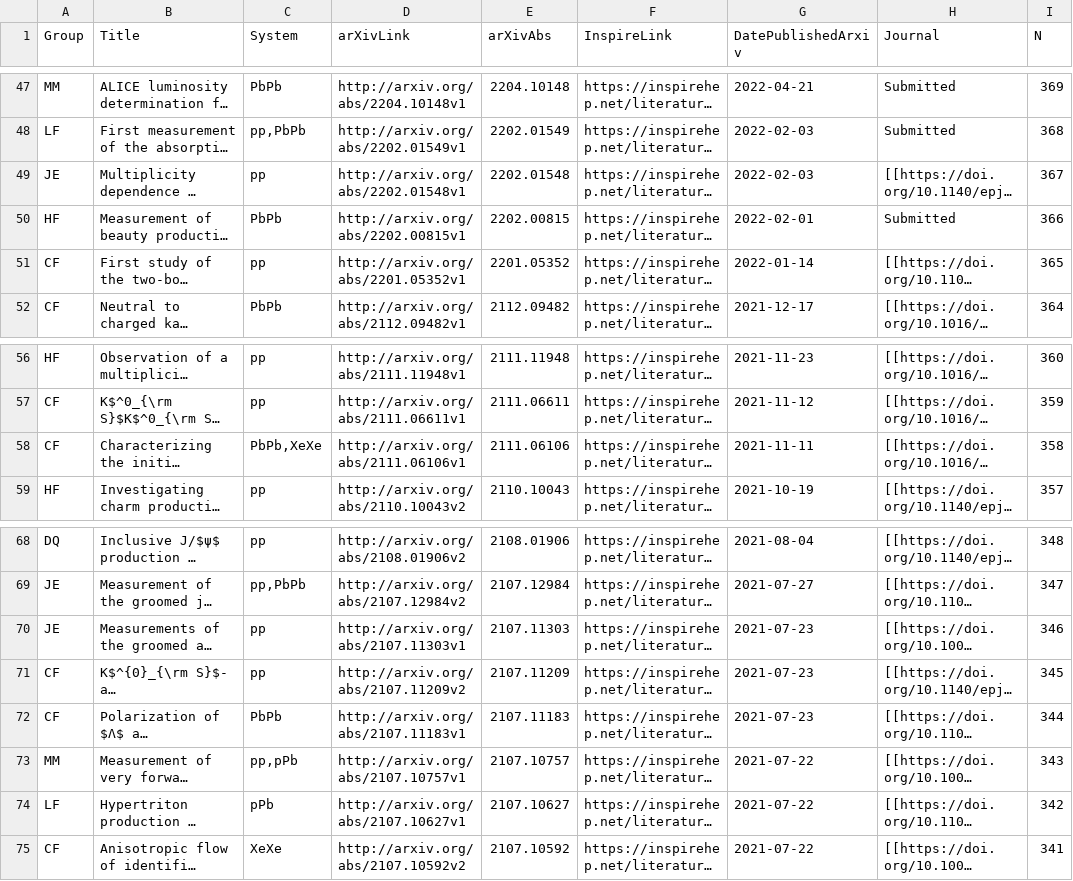
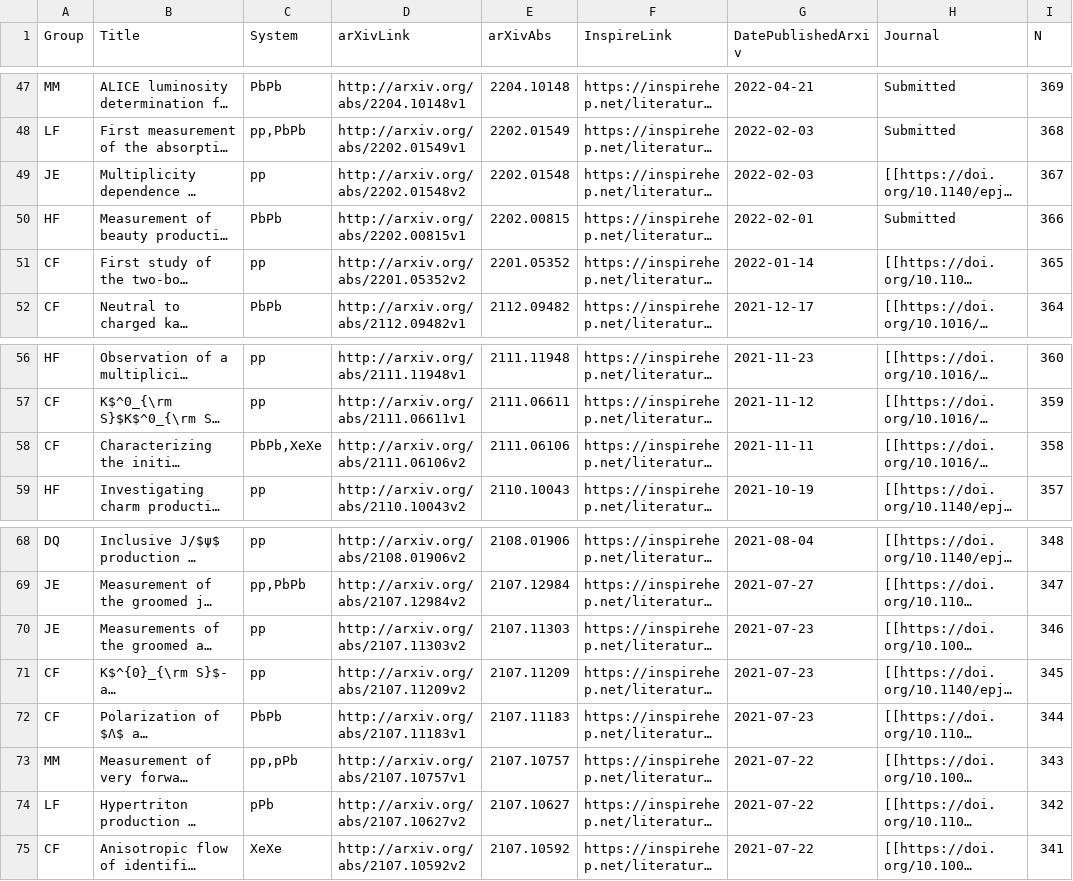
Before and after one commit to matplo/alice_papers, a CSV file: twiki/alice_papers_table.csv, drawn as a sheet; only a part is shown, gaps mark what is left out; long unchanged cells end in …; the diff names each change by its address in the sheet, - before the commit and + after, or states it on an @@ line.

```diff
--- a/twiki/alice_papers_table.csv
+++ b/twiki/alice_papers_table.csv
-D49 (arXivLink): http://arxiv.org/abs/2202.01548v1
+D49 (arXivLink): http://arxiv.org/abs/2202.01548v2
-D51 (arXivLink): http://arxiv.org/abs/2201.05352v1
+D51 (arXivLink): http://arxiv.org/abs/2201.05352v2
-D58 (arXivLink): http://arxiv.org/abs/2111.06106v1
+D58 (arXivLink): http://arxiv.org/abs/2111.06106v2
-D70 (arXivLink): http://arxiv.org/abs/2107.11303v1
+D70 (arXivLink): http://arxiv.org/abs/2107.11303v2
-D74 (arXivLink): http://arxiv.org/abs/2107.10627v1
+D74 (arXivLink): http://arxiv.org/abs/2107.10627v2
```
Also changed, not shown: 5 other files.
